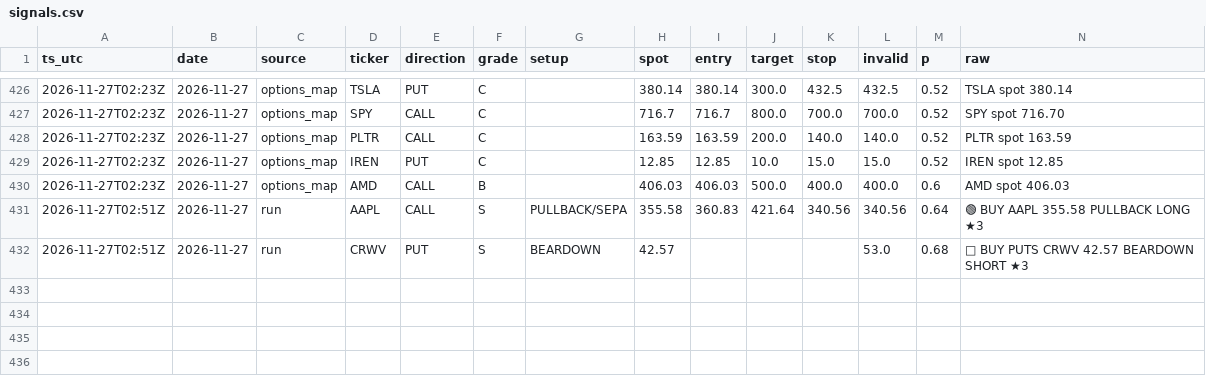
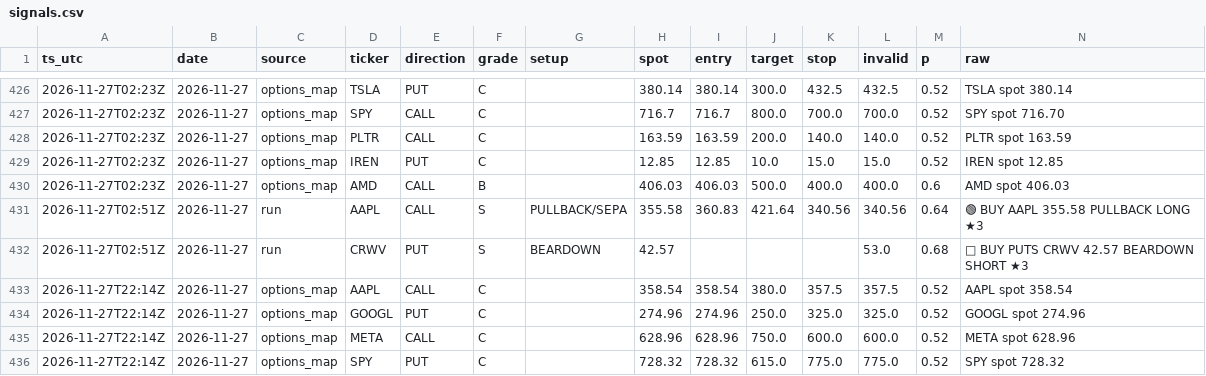
Before and after one commit to dincerorc-rgb/OptScan-1, a CSV file: state/signals.csv, drawn as a sheet; only a part is shown, gaps mark what is left out.

Commit message:
calib: log signals [skip ci]

```diff
--- a/state/signals.csv
+++ b/state/signals.csv
@@ -432 +432,5 @@ ts_utc,date,source,ticker,direction,grade,setup,spot,entry,target,stop,invalid,p
 2026-11-27T02:51Z,2026-11-27,run,CRWV,PUT,S,BEARDOWN,42.57,,,,53.0,0.68,🔴 BUY PUTS CRWV 42.57  BEARDOWN SHORT ★3
+2026-11-27T22:14Z,2026-11-27,options_map,AAPL,CALL,C,,358.54,358.54,380.0,357.5,357.5,0.52,AAPL  spot 358.54
+2026-11-27T22:14Z,2026-11-27,options_map,GOOGL,PUT,C,,274.96,274.96,250.0,325.0,325.0,0.52,GOOGL  spot 274.96
+2026-11-27T22:14Z,2026-11-27,options_map,META,CALL,C,,628.96,628.96,750.0,600.0,600.0,0.52,META  spot 628.96
+2026-11-27T22:14Z,2026-11-27,options_map,SPY,PUT,C,,728.32,728.32,615.0,775.0,775.0,0.52,SPY  spot 728.32
```
